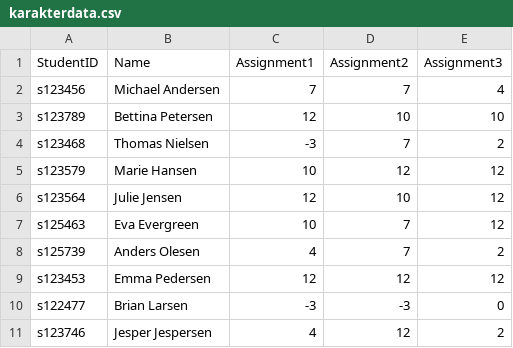
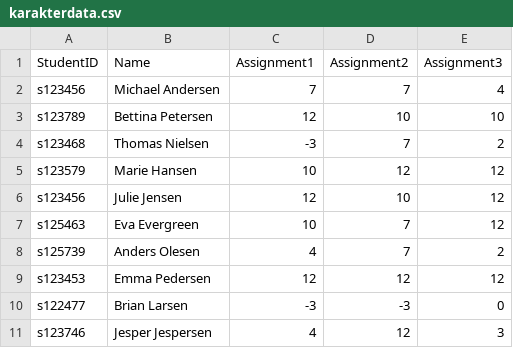
Before and after one commit to Elisabeth-A-C/Projekt-2, a CSV file: karakterdata.csv, drawn as a sheet.

```diff
--- a/karakterdata.csv
+++ b/karakterdata.csv
@@ -5,3 +5,3 @@ s123468,Thomas Nielsen,-3,7,2
 s123579,Marie Hansen,10,12,12
-s123564,Julie Jensen,12,10,12
+s123456,Julie Jensen,12,10,12
 s125463,Eva Evergreen,10,7,12
@@ -10,2 +10,2 @@ s123453,Emma Pedersen,12,12,12
 s122477,Brian Larsen,-3,-3,0
-s123746,Jesper Jespersen,4,12,2
+s123746,Jesper Jespersen,4,12,3
```
Also changed, not shown: 3 other files.
